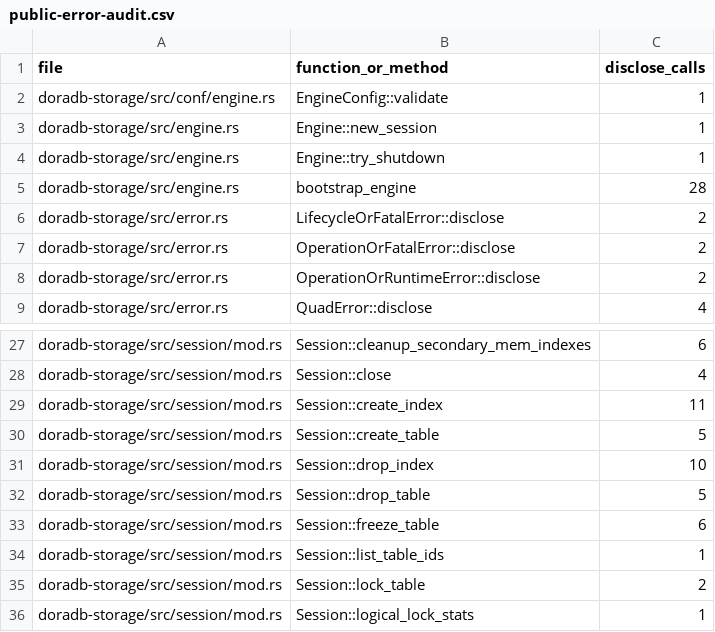
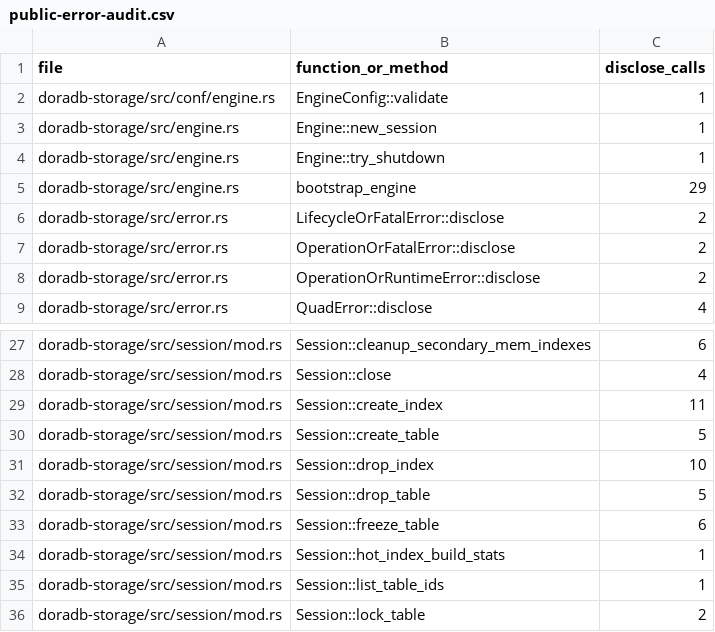
Before and after one commit to aienggopal-max/doradb, a CSV file: docs/public-error-audit.csv, drawn as a sheet; only a part is shown, gaps mark what is left out; the shorter side is filled out with more unchanged rows.

```diff
--- a/docs/public-error-audit.csv
+++ b/docs/public-error-audit.csv
@@ -4,3 +4,3 @@ doradb-storage/src/engine.rs,Engine::new_session,1
 doradb-storage/src/engine.rs,Engine::try_shutdown,1
-doradb-storage/src/engine.rs,bootstrap_engine,28
+doradb-storage/src/engine.rs,bootstrap_engine,29
 doradb-storage/src/error.rs,LifecycleOrFatalError::disclose,2
@@ -33,2 +33,3 @@ doradb-storage/src/session/mod.rs,Session::drop_table,5
 doradb-storage/src/session/mod.rs,Session::freeze_table,6
+doradb-storage/src/session/mod.rs,Session::hot_index_build_stats,1
 doradb-storage/src/session/mod.rs,Session::list_table_ids,1
```
Also changed, not shown: 46 other files.
